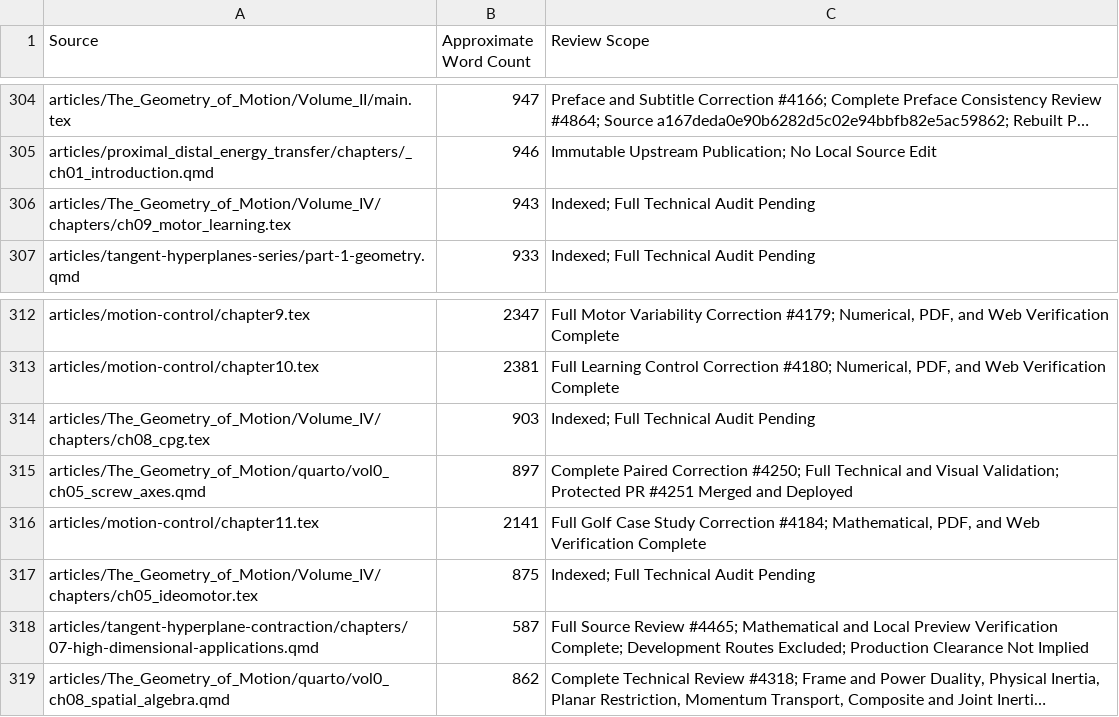
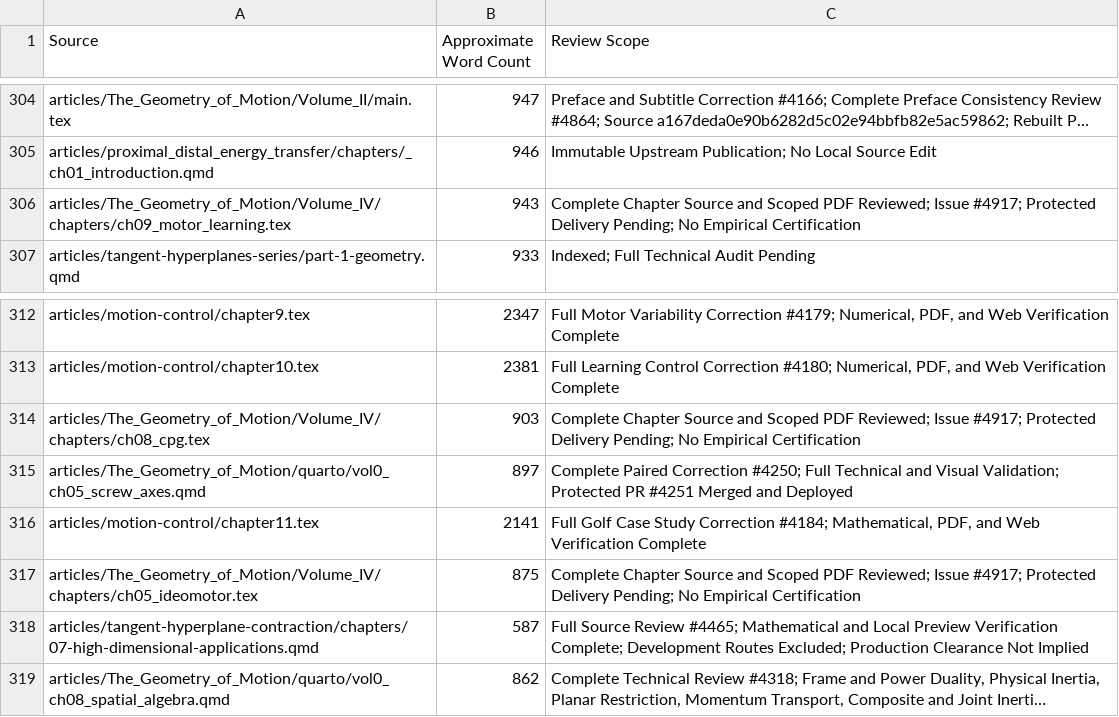
Before and after one commit to D-sorganization/AffineDrift, a CSV file: docs/development/technical-review/corpus-review-index.csv, drawn as a sheet; only a part is shown, gaps mark what is left out; long unchanged cells end in …; the diff names each change by its address in the sheet, - before the commit and + after, or states it on an @@ line.

```diff
--- a/docs/development/technical-review/corpus-review-index.csv
+++ b/docs/development/technical-review/corpus-review-index.csv
-C306 (Review Scope): Indexed; Full Technical Audit Pending
+C306 (Review Scope): Complete Chapter Source and Scoped PDF Reviewed; Issue #4917; Protected Delivery Pending; No Empirical Certification
-C314 (Review Scope): Indexed; Full Technical Audit Pending
+C314 (Review Scope): Complete Chapter Source and Scoped PDF Reviewed; Issue #4917; Protected Delivery Pending; No Empirical Certification
-C317 (Review Scope): Indexed; Full Technical Audit Pending
+C317 (Review Scope): Complete Chapter Source and Scoped PDF Reviewed; Issue #4917; Protected Delivery Pending; No Empirical Certification
```
Also changed, not shown: 8 other files.
